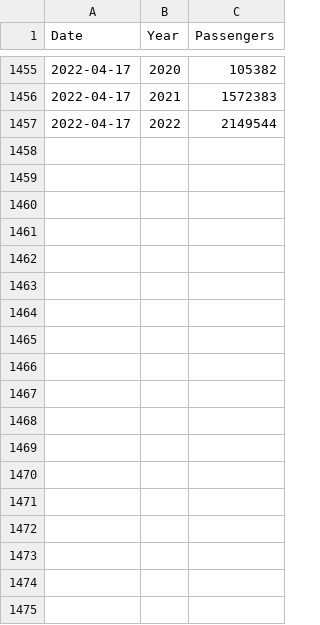
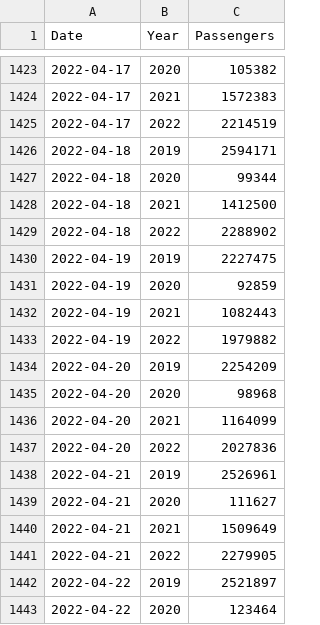
Before and after one commit to epburn/tsa_scrape, a CSV file: data/tsa_screen.csv, drawn as a sheet; only a part is shown, gaps mark what is left out; the diff covers the shown part only.

Commit message:
Data current to 25 April.

```diff
--- a/data/tsa_screen.csv
+++ b/data/tsa_screen.csv
@@ -1456,2 +1424,20 @@
 2022-04-17,"2021",1572383
-2022-04-17,"2022",2149544
+2022-04-17,"2022",2214519
+2022-04-18,"2019",2594171
+2022-04-18,"2020",99344
+2022-04-18,"2021",1412500
+2022-04-18,"2022",2288902
+2022-04-19,"2019",2227475
+2022-04-19,"2020",92859
+2022-04-19,"2021",1082443
+2022-04-19,"2022",1979882
+2022-04-20,"2019",2254209
+2022-04-20,"2020",98968
+2022-04-20,"2021",1164099
+2022-04-20,"2022",2027836
+2022-04-21,"2019",2526961
+2022-04-21,"2020",111627
+2022-04-21,"2021",1509649
+2022-04-21,"2022",2279905
+2022-04-22,"2019",2521897
+2022-04-22,"2020",123464
```
Also changed, not shown: 14 added rows and 32 removed rows elsewhere in this file.
